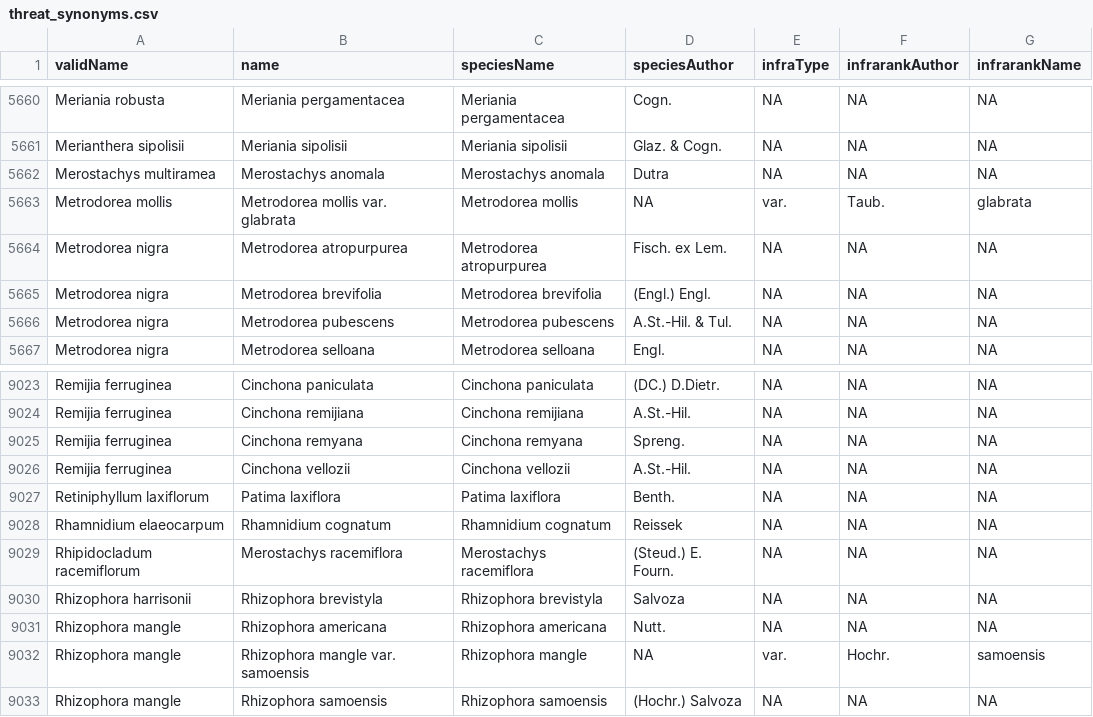
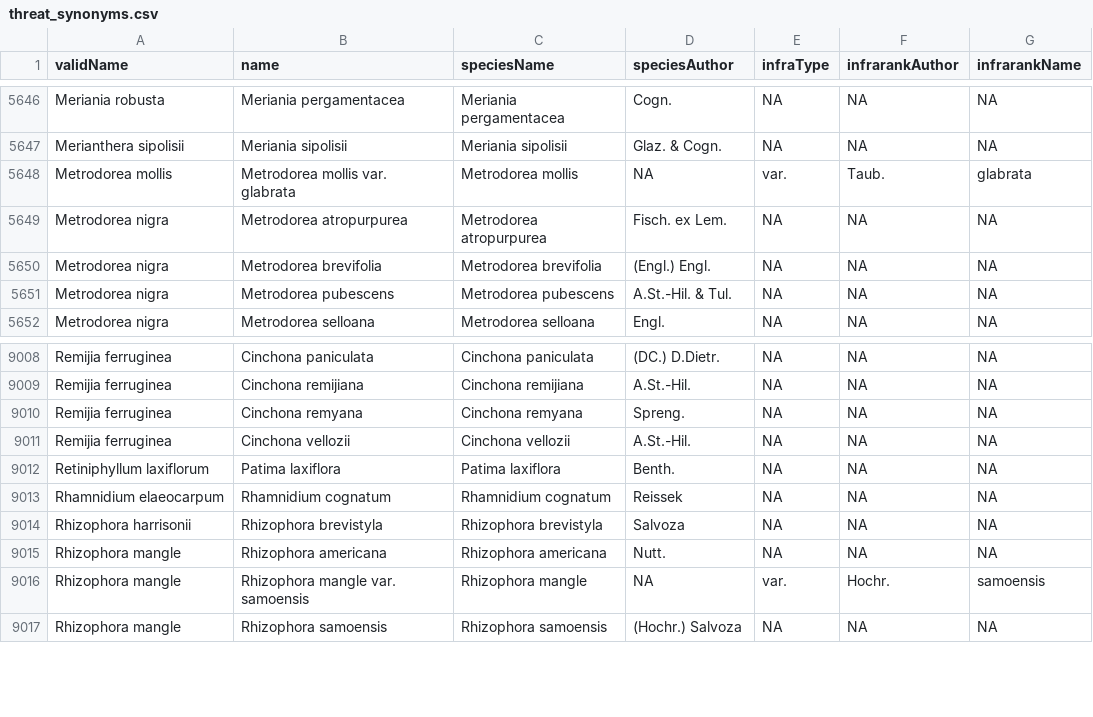
Before and after one commit to LimaRAF/THREAT, a CSV file: data/threat_synonyms.csv, drawn as a sheet; only a part is shown, gaps mark what is left out; the diff covers the shown part only.

```diff
--- a/data/threat_synonyms.csv
+++ b/data/threat_synonyms.csv
@@ -5661,3 +5647,2 @@
 "Merianthera sipolisii","Meriania sipolisii","Meriania sipolisii","Glaz. & Cogn.",NA,NA,NA
-"Merostachys multiramea","Merostachys anomala","Merostachys anomala","Dutra",NA,NA,NA
 "Metrodorea mollis","Metrodorea mollis var. glabrata","Metrodorea mollis",NA,"var.","Taub.","glabrata"
@@ -9028,3 +9013,2 @@
 "Rhamnidium elaeocarpum","Rhamnidium cognatum","Rhamnidium cognatum","Reissek",NA,NA,NA
-"Rhipidocladum racemiflorum","Merostachys racemiflora","Merostachys racemiflora","(Steud.) E. Fourn.",NA,NA,NA
 "Rhizophora harrisonii","Rhizophora brevistyla","Rhizophora brevistyla","Salvoza",NA,NA,NA
```
Also changed, not shown: 14 removed rows elsewhere in this file, SIS_fields.csv, data/threat_commonnames.csv, 24 other files.
